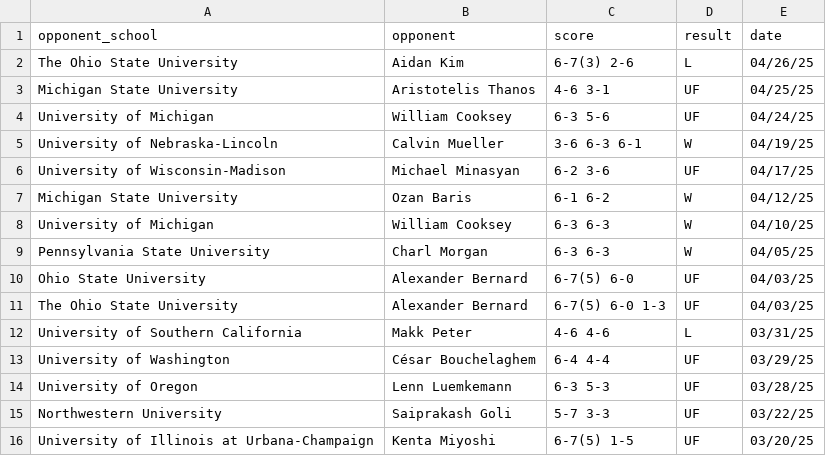
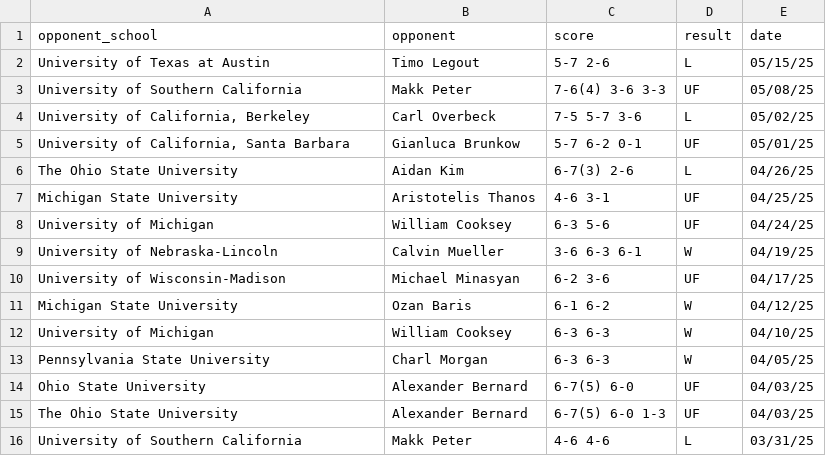
Before and after one commit to cjgimena/consulting-spring2025, a CSV file: season_report/index_page/RudyQuan_matches1.csv, drawn as a sheet; removed rows and columns are numbered as before the commit, all else as after; the diff names each change by its address in the sheet, - before the commit and + after, or states it on an @@ line.

```diff
--- a/season_report/index_page/RudyQuan_matches1.csv
+++ b/season_report/index_page/RudyQuan_matches1.csv
+row 2: University of Texas at Austin | Timo Legout | 5-7 2-6 | L | 05/15/25
+row 3: University of Southern California | Makk Peter | 7-6(4) 3-6 3-3 | UF | 05/08/25
+row 4: University of California, Berkeley | Carl Overbeck | 7-5 5-7 3-6 | L | 05/02/25
+row 5: University of California, Santa Barbara | Gianluca Brunkow | 5-7 6-2 0-1 | UF | 05/01/25
-row 13: University of Washington | César Bouchelaghem | 6-4 4-4 | UF | 03/29/25
-row 14: University of Oregon | Lenn Luemkemann | 6-3 5-3 | UF | 03/28/25
-row 15: Northwestern University | Saiprakash Goli | 5-7 3-3 | UF | 03/22/25
-row 16: University of Illinois at Urbana-Champaign | Kenta Miyoshi | 6-7(5) 1-5 | UF | 03/20/25
```
Also changed, not shown: season_report/index_page/RudyQuan_matches.csv, season_report/index_page/RudyQuan_matches2.csv, 1 other file.
